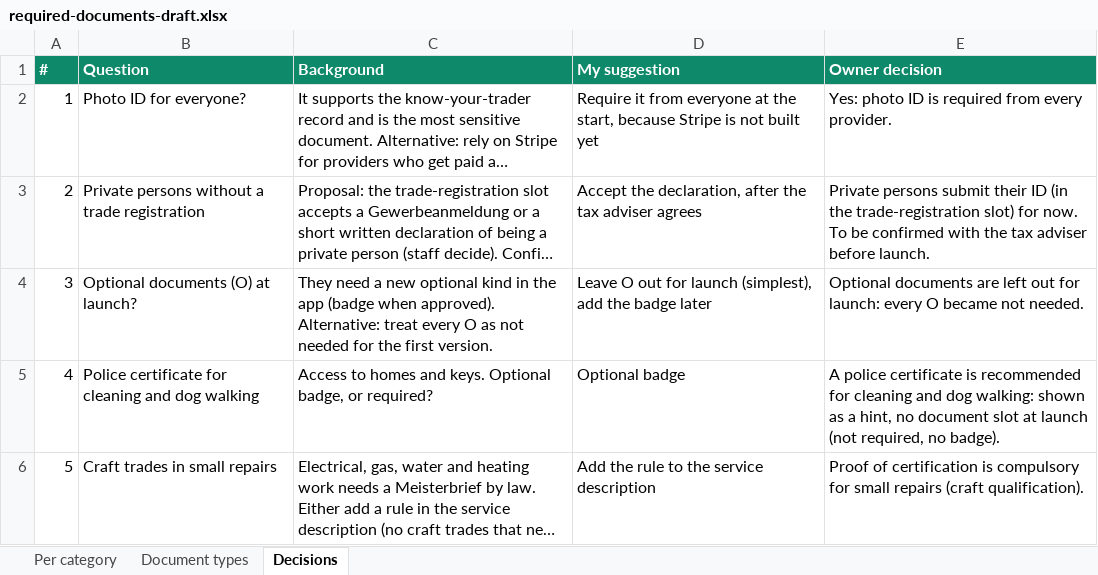
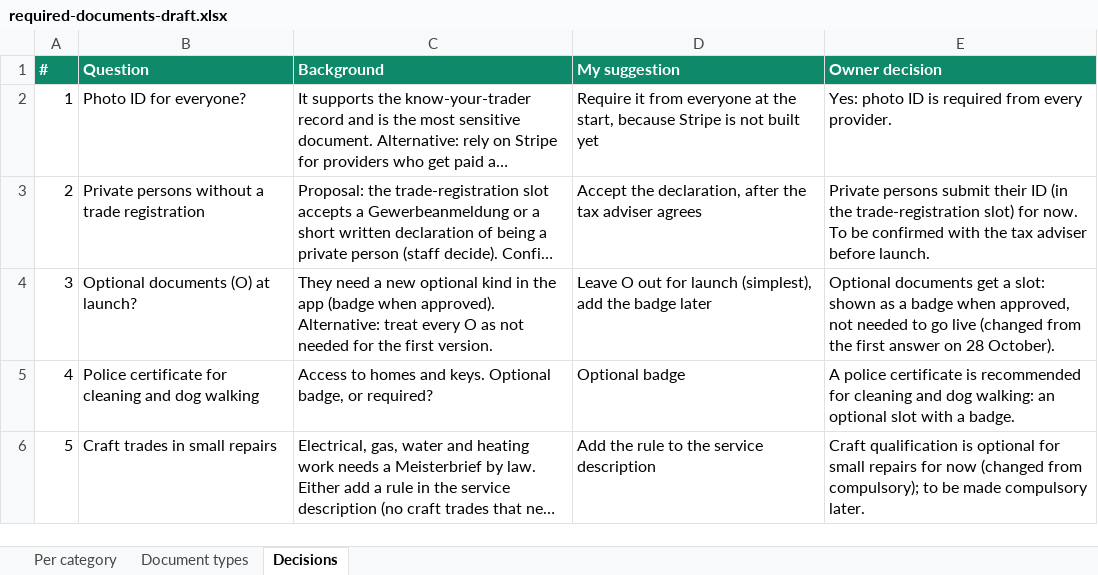
Before and after one commit to Liezljvv74/KANDO, an Excel workbook: docs/required-documents-draft.xlsx, sheet Decisions, drawn as a sheet; long unchanged cells end in …; values as stored, in another font and other column widths than the file's, no borders; the diff names each change by its address in the sheet, - before the commit and + after, or states it on an @@ line.

```diff
--- a/docs/required-documents-draft.xlsx (sheet Decisions)
+++ b/docs/required-documents-draft.xlsx (sheet Decisions)
-E4 (Owner decision): Optional documents are left out for launch: every O became not needed.
+E4 (Owner decision): Optional documents get a slot: shown as a badge when approved, not needed to go live (changed from the first answer on 28 October).
-E5 (Owner decision): …dog walking: shown as a hint, no document slot at launch (not required, no badge).
+E5 (Owner decision): …dog walking: an optional slot with a badge.
-E6 (Owner decision): Proof of certification is compulsory for small repairs (craft qualification).
+E6 (Owner decision): Craft qualification is optional for small repairs for now (changed from compulsory); to be made compulsory later.
```
Also changed, not shown: sheet Per category, 1 other file.
